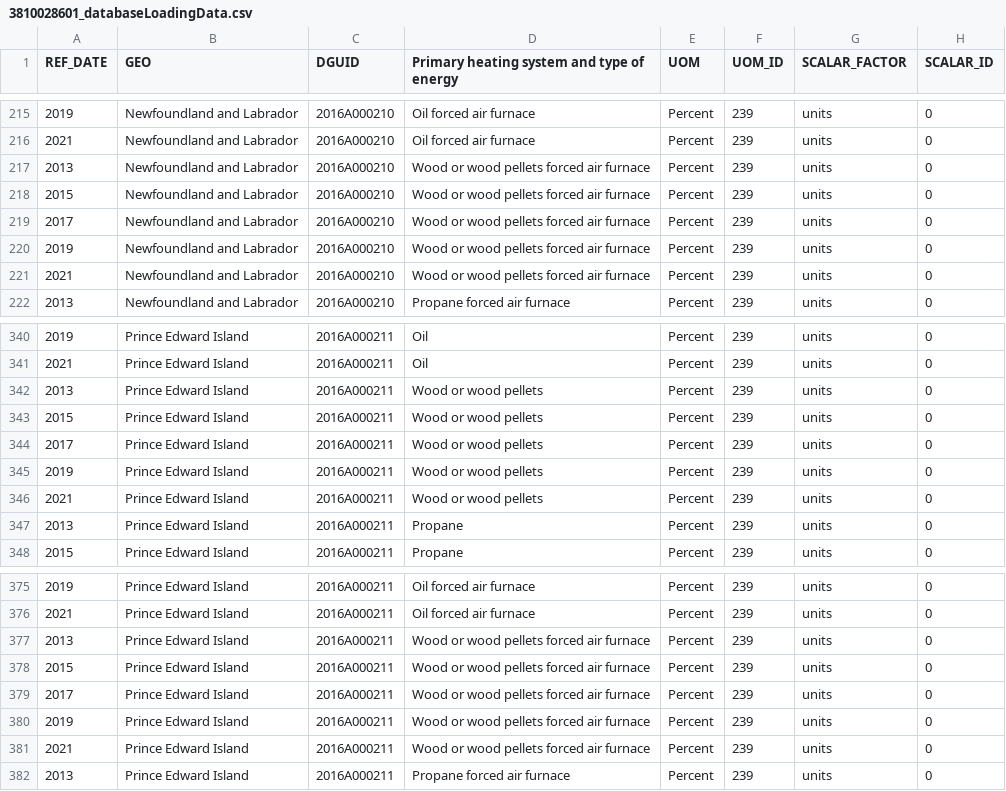
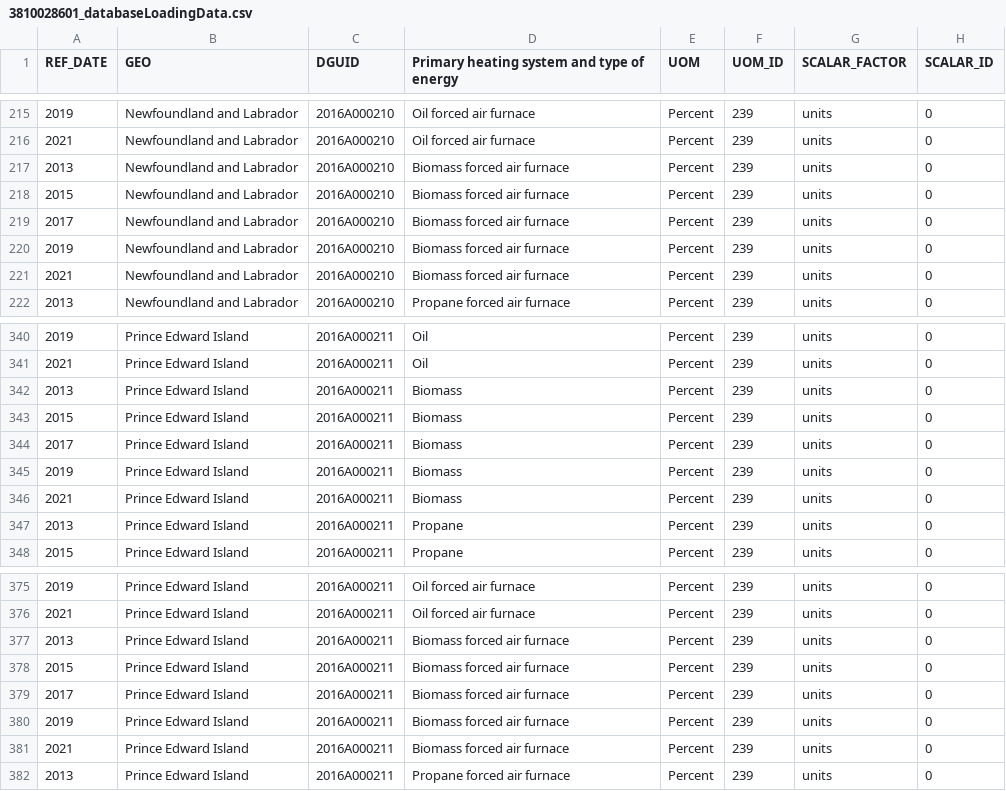
Before and after one commit to david-huck/abetam, a CSV file: data/canada/3810028601_databaseLoadingData.csv, drawn as a sheet; only a part is shown, gaps mark what is left out; the diff covers the shown part only; the diff names each change by its address in the sheet, - before the commit and + after, or states it on an @@ line.

Commit message:
renamed wood or wood pellets to biomass

```diff
--- a/data/canada/3810028601_databaseLoadingData.csv
+++ b/data/canada/3810028601_databaseLoadingData.csv
-D217:D221: Wood or wood pellets forced air furnace
+D217:D221: Biomass forced air furnace
-D342:D346: Wood or wood pellets
+D342:D346: Biomass
-D377:D381: Wood or wood pellets forced air furnace
+D377:D381: Biomass forced air furnace
```
Also changed, not shown: 95 edited cells elsewhere in this file, data/canada/eia_building_appl_cost_mean.csv, data/canada/heat_tech_params.csv, 10 other files.
